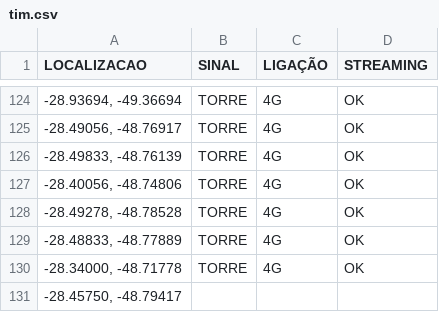
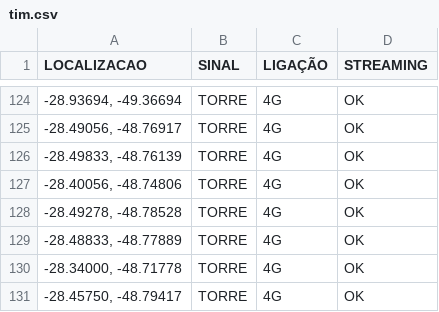
Before and after one commit to rafaelmanarin-network/mapa-cobertura, a CSV file: tim.csv, drawn as a sheet; only a part is shown, gaps mark what is left out.

Commit message:
n8n-May 8, 2026

```diff
--- a/tim.csv
+++ b/tim.csv
@@ -130,2 +130,2 @@
 "-28.34000, -48.71778",TORRE,4G,OK
-"-28.45750, -48.79417",,,
+"-28.45750, -48.79417",TORRE,4G,OK
```
